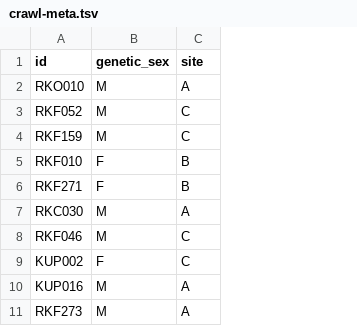
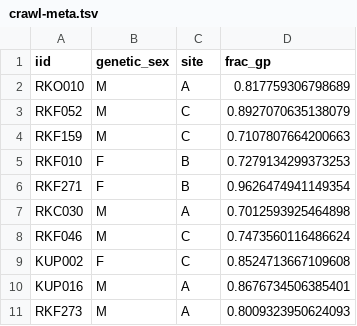
Before and after one commit to jonotuke/spIBDerverse, a TSV file: inst/extdata/crawl-ibd/crawl-meta.tsv, drawn as a sheet; only a part is shown; the diff names each change by its address in the sheet, - before the commit and + after, or states it on an @@ line.

```diff
--- a/inst/extdata/crawl-ibd/crawl-meta.tsv
+++ b/inst/extdata/crawl-ibd/crawl-meta.tsv
+column D (frac_gp), rows 2-11: 0.817759306798689 | 0.8927070635138079 | 0.7107807664200663 | 0.7279134299373253 | 0.9626474941149354 | 0.7012593925464898 | 0.7473560116486624 | 0.8524713667109608 | 0.8676734506385401 | 0.8009323950624093
-A1: id
+A1: iid
```
Also changed, not shown: 2 other files.
